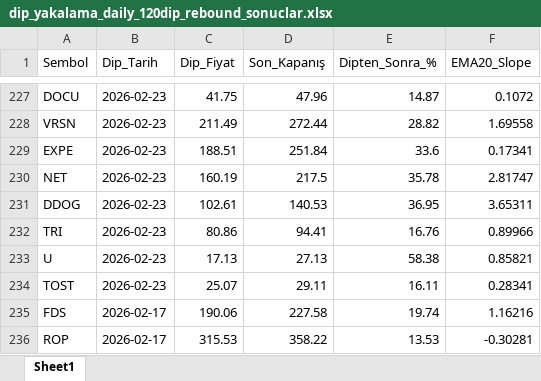
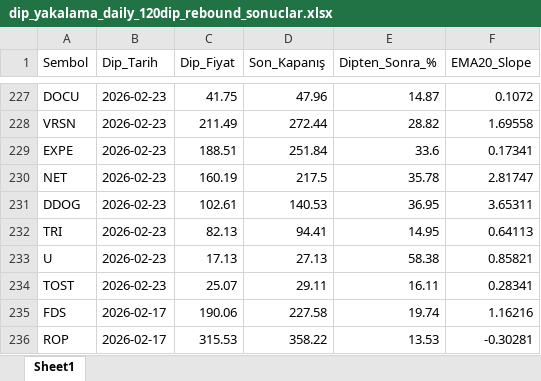
Before and after one commit to fbali10-ux/ABD_ikili_dip, an Excel workbook: dip_yakalama_daily_120dip_rebound_sonuclar.xlsx, sheet Sheet1, drawn as a sheet; only a part is shown, gaps mark what is left out; values as stored, in another font and other column widths than the file's, no borders; the diff names each change by its address in the sheet, - before the commit and + after, or states it on an @@ line.

```diff
--- a/dip_yakalama_daily_120dip_rebound_sonuclar.xlsx (sheet Sheet1)
+++ b/dip_yakalama_daily_120dip_rebound_sonuclar.xlsx (sheet Sheet1)
-C232 (Dip_Fiyat): 80.86
+C232 (Dip_Fiyat): 82.13
-E232 (Dipten_Sonra_%): 16.76
+E232 (Dipten_Sonra_%): 14.95
-F232 (EMA20_Slope): 0.89966
+F232 (EMA20_Slope): 0.64113
```
Also changed, not shown: scan_skipped.xlsx, 1 other file.
